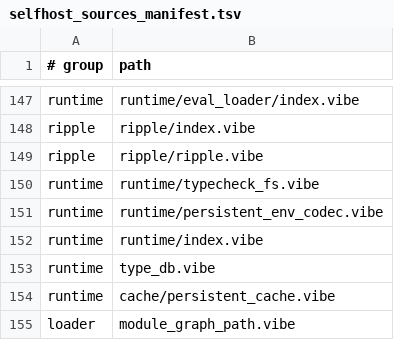
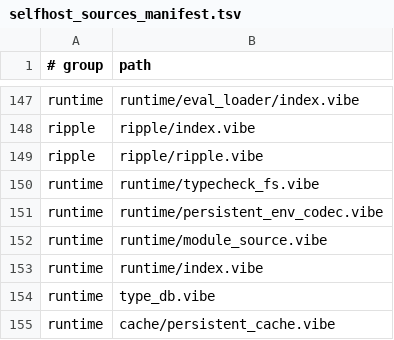
Before and after one commit to mizchi/vibe-lang, a TSV file: vibe/compiler/selfhost_sources_manifest.tsv, drawn as a sheet; only a part is shown, gaps mark what is left out; the shorter side is filled out with more unchanged rows; the diff names each change by its address in the sheet, - before the commit and + after, or states it on an @@ line.

```diff
--- a/vibe/compiler/selfhost_sources_manifest.tsv
+++ b/vibe/compiler/selfhost_sources_manifest.tsv
+row 152: runtime | runtime/module_source.vibe
```
Also changed, not shown: 4 other files.
